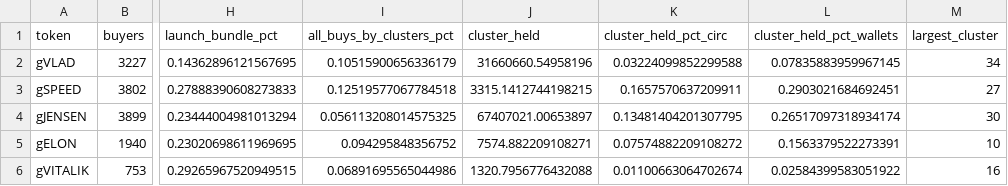
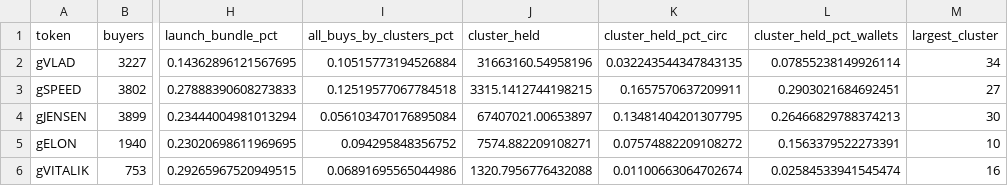
Before and after one commit to ozzyxbt/grail-analytics, a CSV file: out/clusters_summary.csv, drawn as a sheet; only a part is shown, gaps mark what is left out; the diff names each change by its address in the sheet, - before the commit and + after, or states it on an @@ line.

```diff
--- a/out/clusters_summary.csv
+++ b/out/clusters_summary.csv
-I2 (all_buys_by_clusters_pct): 0.10515900656336179
+I2 (all_buys_by_clusters_pct): 0.10515773194526884
-J2 (cluster_held): 31660660.54958196
+J2 (cluster_held): 31663160.54958196
-K2 (cluster_held_pct_circ): 0.03224099852299588
+K2 (cluster_held_pct_circ): 0.032243544347843135
-L2 (cluster_held_pct_wallets): 0.07835883959967145
+L2 (cluster_held_pct_wallets): 0.07855238149926114
-I4 (all_buys_by_clusters_pct): 0.056113208014575325
+I4 (all_buys_by_clusters_pct): 0.056103470176895084
-L4 (cluster_held_pct_wallets): 0.26517097318934174
+L4 (cluster_held_pct_wallets): 0.26466829788374213
-L6 (cluster_held_pct_wallets): 0.02584399583051922
+L6 (cluster_held_pct_wallets): 0.02584533941545474
```
Also changed, not shown: out/exclusive_mint_cohorts.csv, out/grailist.csv, 13 other files.
